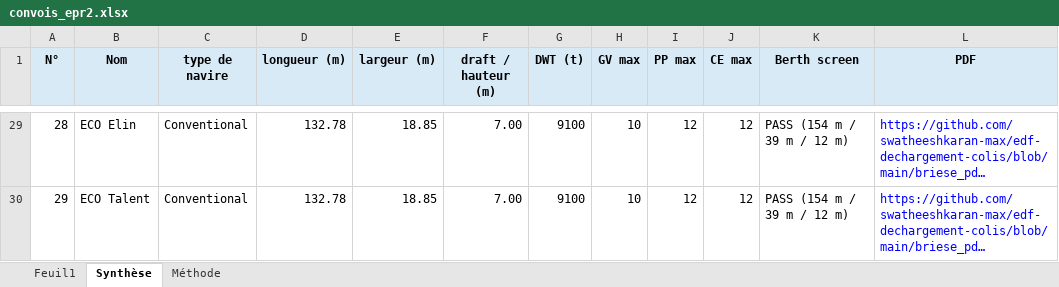
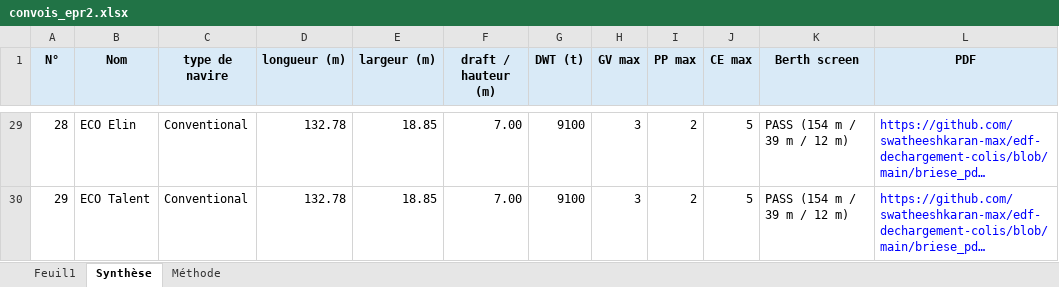
Before and after one commit to swatheeshkaran-max/edf-dechargement-colis, an Excel workbook: convois_epr2.xlsx, sheet Synthèse, drawn as a sheet; only a part is shown, gaps mark what is left out; long unchanged cells end in …; values as stored, in another font and other column widths than the file's, no borders; table styles not drawn; the diff covers the shown part only; the diff names each change by its address in the sheet, - before the commit and + after, or states it on an @@ line.

```diff
--- a/convois_epr2.xlsx (sheet Synthèse)
+++ b/convois_epr2.xlsx (sheet Synthèse)
-H29:H30 (GV max): 10
+H29:H30 (GV max): 3
-I29:I30 (PP max): 12
+I29:I30 (PP max): 2
-J29:J30 (CE max): 12
+J29:J30 (CE max): 5
```
Also changed, not shown: 81 edited cells elsewhere in this sheet, sheet Feuil1, sheet Méthode.
